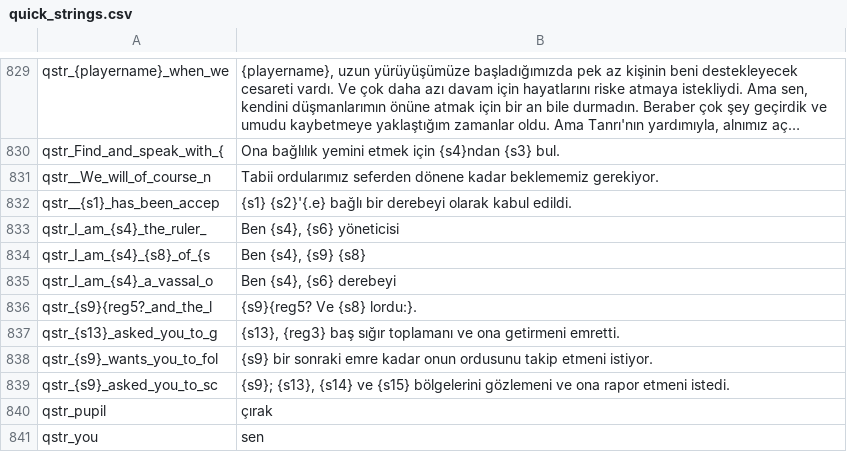
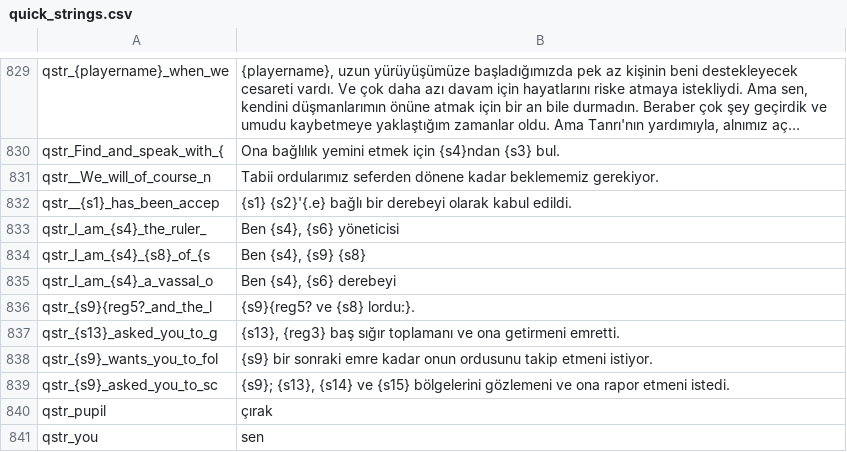
Before and after one commit to v0lkans/Diplomacy_4.litdum_v0.3.5, a CSV file: languages/tr/quick_strings.csv, drawn as a sheet; only a part is shown, gaps mark what is left out; long unchanged cells end in ….

```diff
--- a/languages/tr/quick_strings.csv
+++ b/languages/tr/quick_strings.csv
@@ -835,3 +835,3 @@ qstr_I_am_{s4}_{s8}_of_{s|Ben {s4}, {s9} {s8}
 qstr_I_am_{s4}_a_vassal_o|Ben {s4}, {s6} derebeyi
-qstr_{s9}{reg5?_and_the_l|{s9}{reg5? Ve {s8} lordu:}.
+qstr_{s9}{reg5?_and_the_l|{s9}{reg5? ve {s8} lordu:}.
 qstr_{s13}_asked_you_to_g|{s13}, {reg3} baş sığır toplamanı ve ona getirmeni emretti.
```
Also changed, not shown: languages/tr/dialogs.csv, languages/tr/game_strings.csv.
